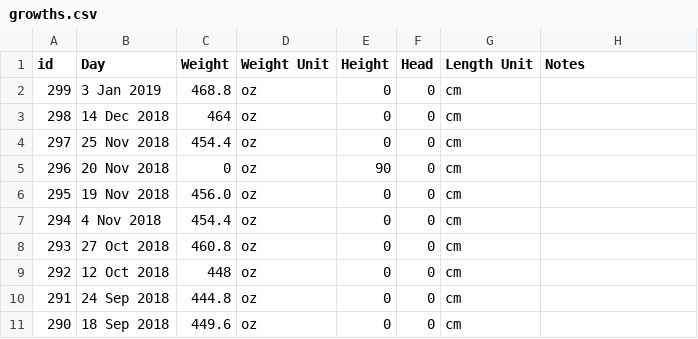
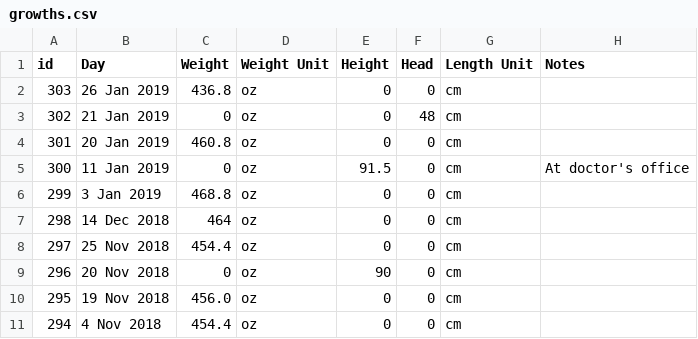
Before and after one commit to canadianveggie/astrid, a CSV file: _data/growths.csv, drawn as a sheet; only a part is shown; the shorter side is filled out with more unchanged rows; the diff names each change by its address in the sheet, - before the commit and + after, or states it on an @@ line.

```diff
--- a/_data/growths.csv
+++ b/_data/growths.csv
+row 2: 303 | 26 Jan 2019 | 436.8 | oz | 0 | 0 | cm
+row 3: 302 | 21 Jan 2019 | 0 | oz | 0 | 48 | cm
+row 4: 301 | 20 Jan 2019 | 460.8 | oz | 0 | 0 | cm
+row 5: 300 | 11 Jan 2019 | 0 | oz | 91.5 | 0 | cm | At doctor's office
```
Also changed, not shown: _data/journal_entries.csv, _data/medicine_asthma.csv, 4 other files.
